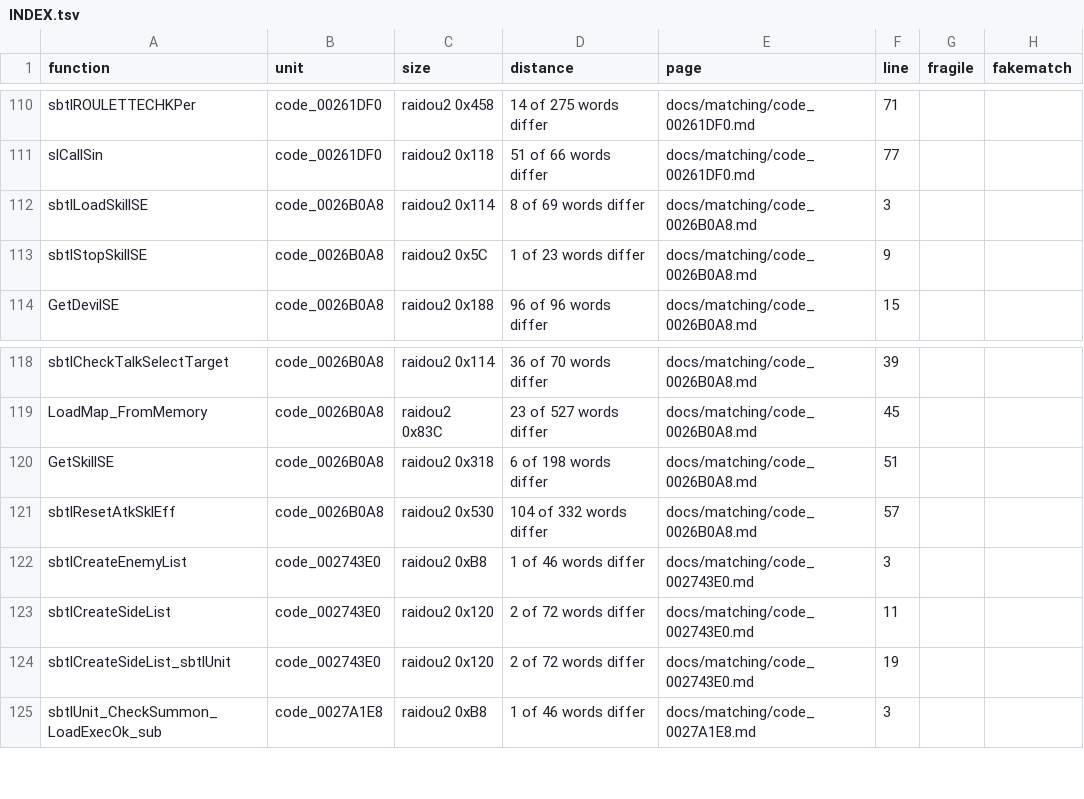
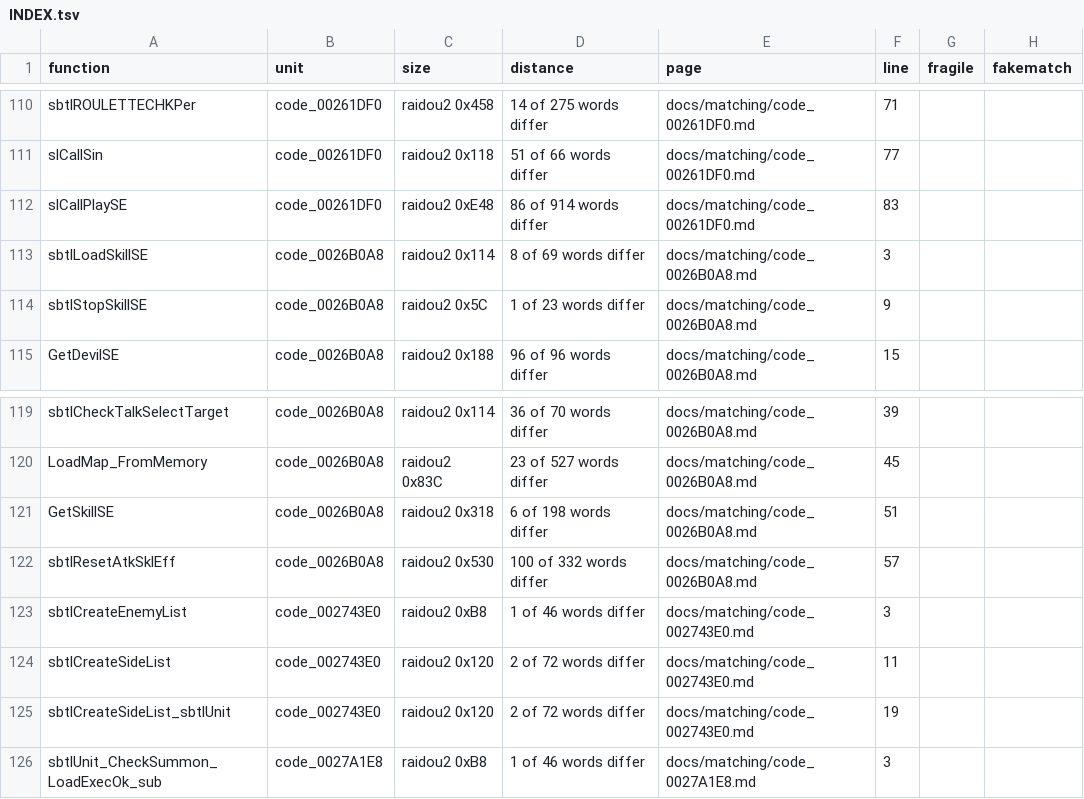
Before and after one commit to Megami-Decomps/raidou-decomp, a TSV file: docs/matching/INDEX.tsv, drawn as a sheet; only a part is shown, gaps mark what is left out.

Commit message:
Add R2-C4 batch part 4 (0 match, 2 non-matching)

```diff
--- a/docs/matching/INDEX.tsv
+++ b/docs/matching/INDEX.tsv
@@ -111,2 +111,3 @@ sbtlROULETTECHKPer	code_00261DF0	raidou2 0x458	14 of 275 words differ	docs/match
 slCallSin	code_00261DF0	raidou2 0x118	51 of 66 words differ	docs/matching/code_00261DF0.md	77		
+slCallPlaySE	code_00261DF0	raidou2 0xE48	86 of 914 words differ	docs/matching/code_00261DF0.md	83		
 sbtlLoadSkillSE	code_0026B0A8	raidou2 0x114	8 of 69 words differ	docs/matching/code_0026B0A8.md	3		
@@ -120,3 +121,3 @@ LoadMap_FromMemory	code_0026B0A8	raidou2 0x83C	23 of 527 words differ	docs/match
 GetSkillSE	code_0026B0A8	raidou2 0x318	6 of 198 words differ	docs/matching/code_0026B0A8.md	51		
-sbtlResetAtkSklEff	code_0026B0A8	raidou2 0x530	104 of 332 words differ	docs/matching/code_0026B0A8.md	57		
+sbtlResetAtkSklEff	code_0026B0A8	raidou2 0x530	100 of 332 words differ	docs/matching/code_0026B0A8.md	57		
 sbtlCreateEnemyList	code_002743E0	raidou2 0xB8	1 of 46 words differ	docs/matching/code_002743E0.md	3		
```
Also changed, not shown: 7 other files.
